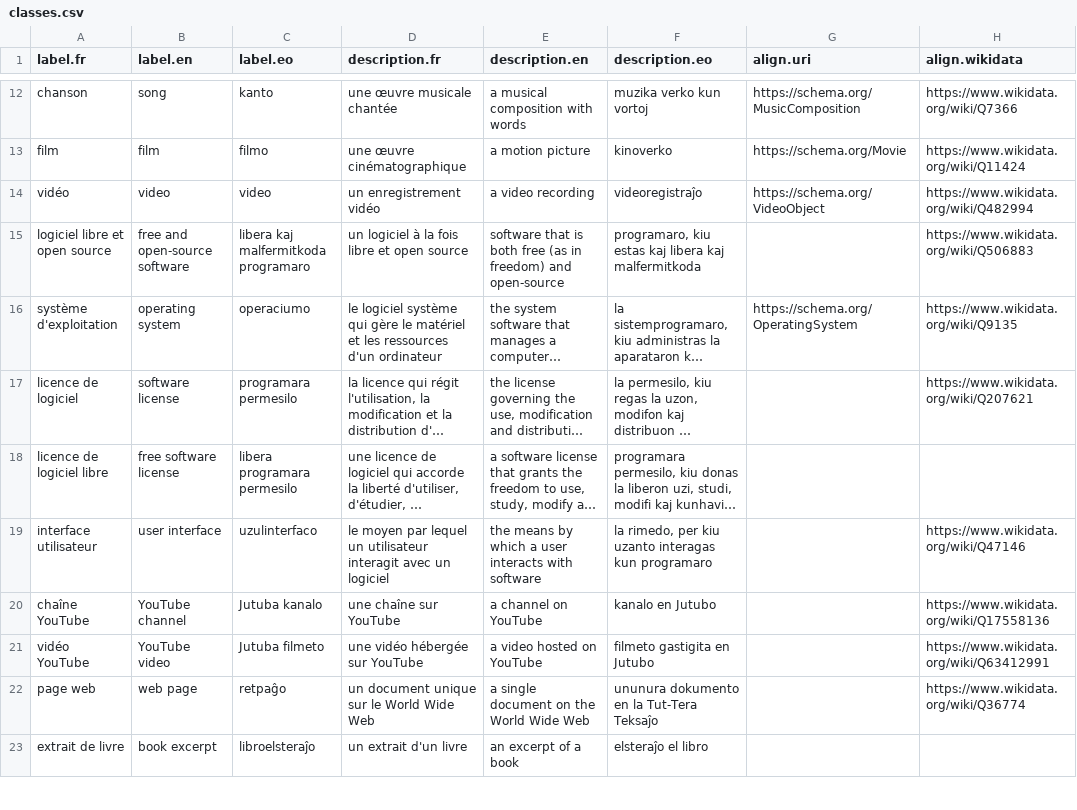
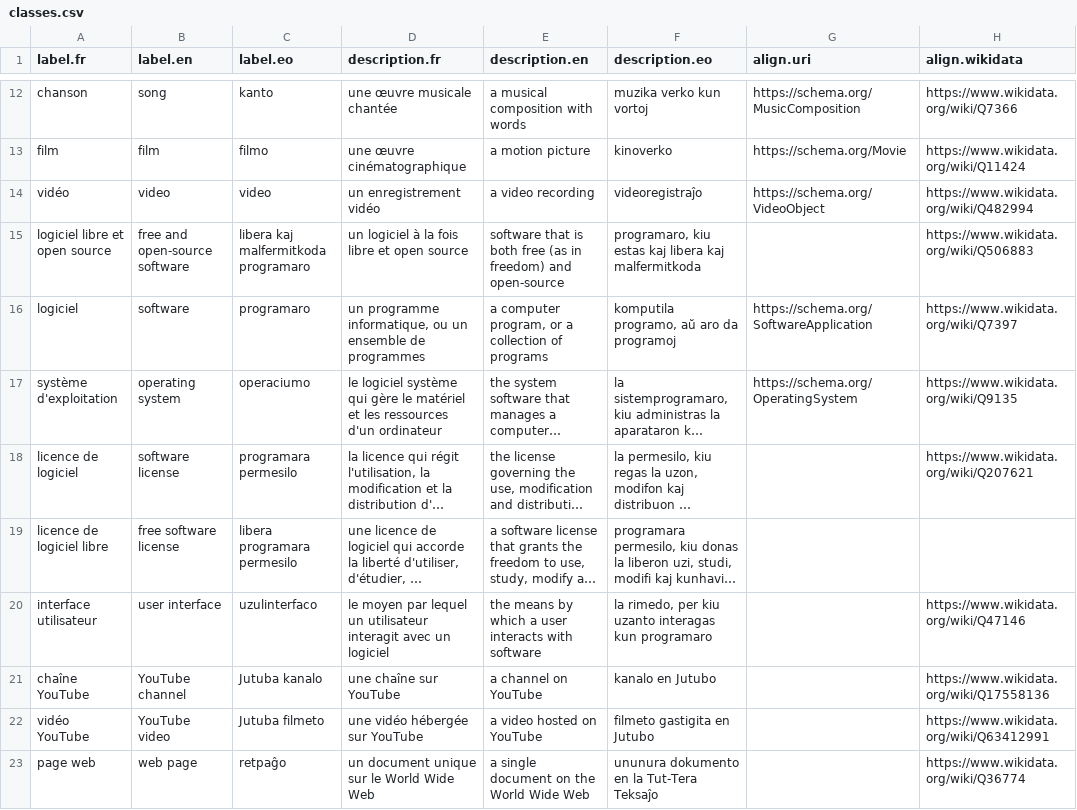
Before and after one commit to Ron-RONZZ-org/ronzz-wikibase, a CSV file: extensions/EmbeddableContent/manifests/classes.csv, drawn as a sheet; only a part is shown, gaps mark what is left out; the shorter side is filled out with more unchanged rows; long unchanged cells end in …; the diff names each change by its address in the sheet, - before the commit and + after, or states it on an @@ line.

Commit message:
feat(EmbeddableContent): software items — the class follows the page kind (FOSS:/Software:)
A Software: page means the item is NOT free/open-source, so it must not
carry the free and open-source software class. New plain 'software' class
(Q7397-aligned, softwareClasses config); SemanticEntityFlowService writes
instance-of from the record's pageKind (a flow field in
SemanticEntityFieldMap, resolved by the form's beforeCreate / the API module
before statement building); pageKind now rides the flow record and the API
resolves it before buildItem. E2E asserts the class per page kind; unit test
covers the FOSS-vs-software class switch.

```diff
--- a/extensions/EmbeddableContent/manifests/classes.csv
+++ b/extensions/EmbeddableContent/manifests/classes.csv
+row 16: logiciel | software | programaro | un programme informatique, ou un ensemble de programmes | a computer program, or a collection of programs | komputila programo, aŭ aro da programoj | https://schema.org/SoftwareApplication | https://www.wikidata.org/wiki/Q7397
```
Also changed, not shown: 9 other files.
